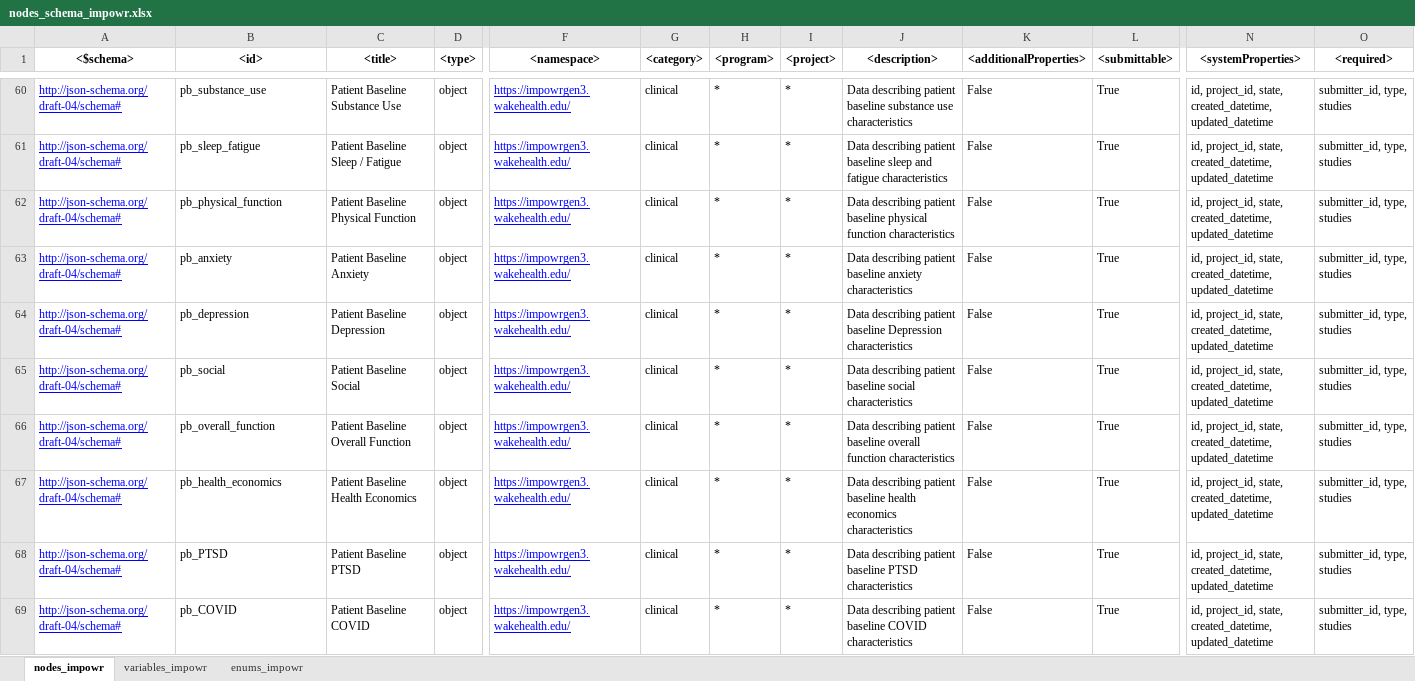
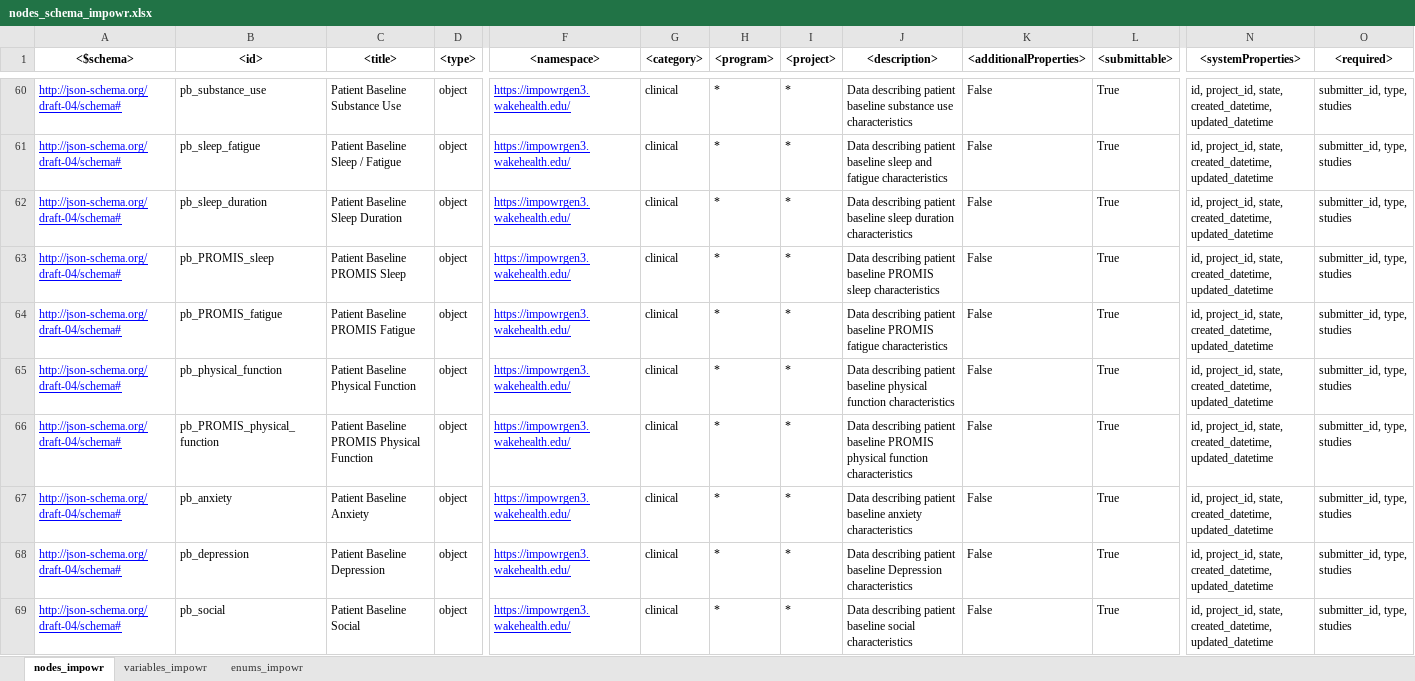
Before and after one commit to uc-cdis/dcfdictionary, an Excel workbook: gdcdictionary/xlsx/nodes_schema_impowr.xlsx, sheet nodes_impowr, drawn as a sheet; only a part is shown, gaps mark what is left out; the shorter side is filled out with more unchanged rows; values as stored, in another font and other column widths than the file's, no borders; rows hold the shown columns only; the diff names each change by its address in the sheet, - before the commit and + after, or states it on an @@ line.

Commit message:
Update nodes_schema_impowr.xlsx
VM Added sub-nodes to  Sleep / Fatigue, Physical Function, Demographics nodes.

```diff
--- a/gdcdictionary/xlsx/nodes_schema_impowr.xlsx (sheet nodes_impowr)
+++ b/gdcdictionary/xlsx/nodes_schema_impowr.xlsx (sheet nodes_impowr)
+row 62: http://json-schema.org/draft-04/schema# | pb_sleep_duration | Patient Baseline Sleep Duration | object | https://impowrgen3.wakehealth.edu/ | clinical | * | * | Data describing patient baseline sleep duration characteristics | False | True | id, project_id, state, created_datetime, updated_datetime | submitter_id, type, studies
+row 63: http://json-schema.org/draft-04/schema# | pb_PROMIS_sleep | Patient Baseline PROMIS Sleep | object | https://impowrgen3.wakehealth.edu/ | clinical | * | * | Data describing patient baseline PROMIS sleep characteristics | False | True | id, project_id, state, created_datetime, updated_datetime | submitter_id, type, studies
+row 64: http://json-schema.org/draft-04/schema# | pb_PROMIS_fatigue | Patient Baseline PROMIS Fatigue | object | https://impowrgen3.wakehealth.edu/ | clinical | * | * | Data describing patient baseline PROMIS fatigue characteristics | False | True | id, project_id, state, created_datetime, updated_datetime | submitter_id, type, studies
+row 66: http://json-schema.org/draft-04/schema# | pb_PROMIS_physical_function | Patient Baseline PROMIS Physical Function | object | https://impowrgen3.wakehealth.edu/ | clinical | * | * | Data describing patient baseline PROMIS physical function characteristics | False | True | id, project_id, state, created_datetime, updated_datetime | submitter_id, type, studies
```
